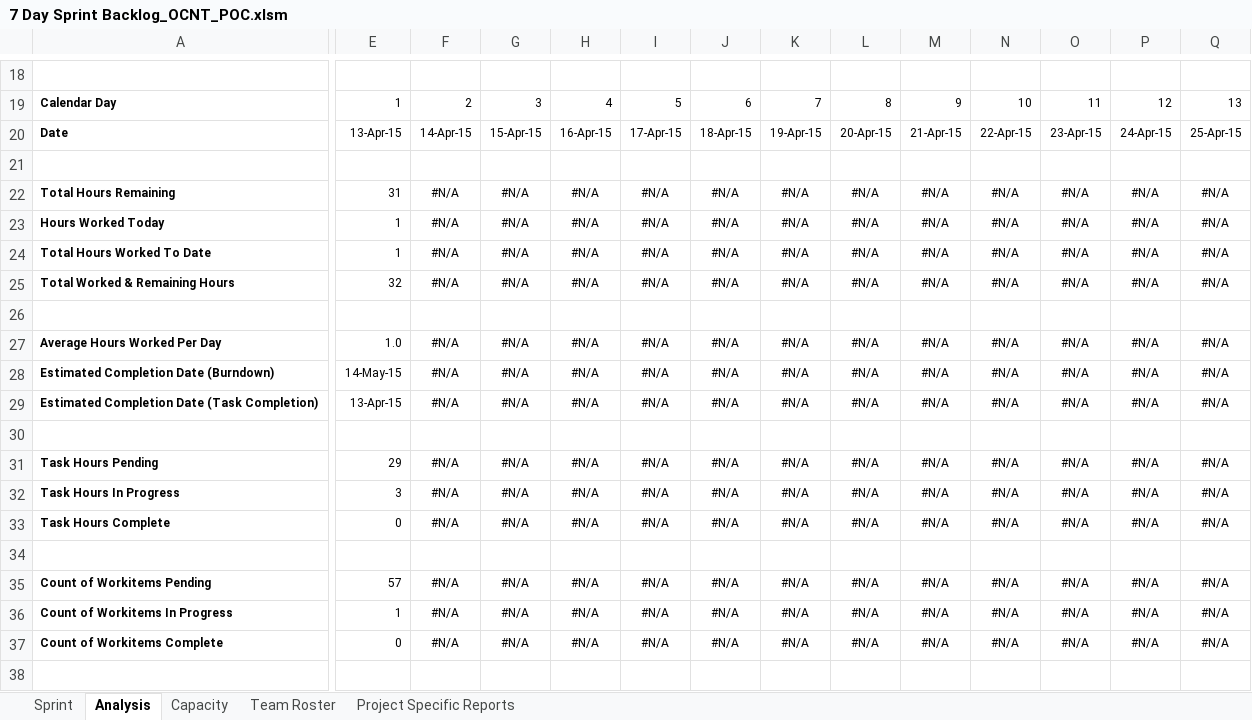
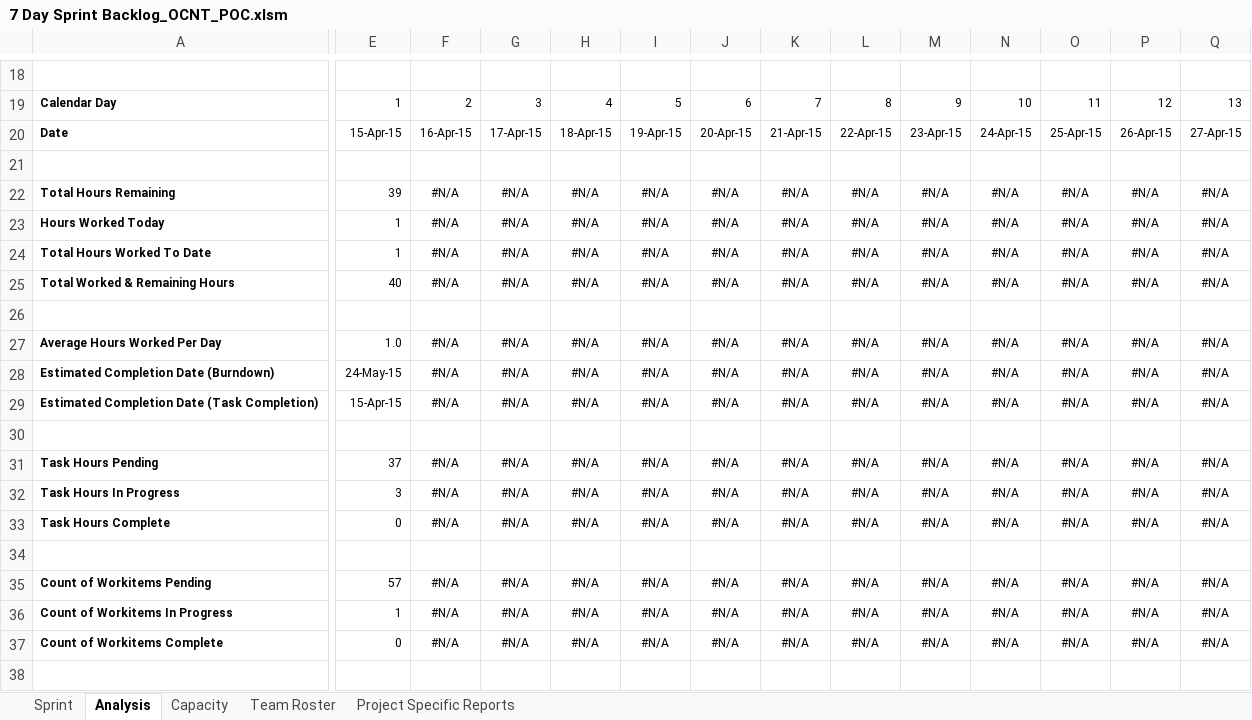
Before and after one commit to ejecruz/JED, an Excel workbook: 7 Day Sprint Backlog_OCNT_POC.xlsm, sheet Analysis, drawn as a sheet; only a part is shown, gaps mark what is left out; values as stored, in another font and other column widths than the file's, no borders; charts and pictures and conditional formats not drawn; the diff covers the shown part only; the diff names each change by its address in the sheet, - before the commit and + after, or states it on an @@ line.

```diff
--- a/7 Day Sprint Backlog_OCNT_POC.xlsm (sheet Analysis)
+++ b/7 Day Sprint Backlog_OCNT_POC.xlsm (sheet Analysis)
-E20: 13-Apr-15
+E20: 15-Apr-15
-F20: 14-Apr-15
+F20: 16-Apr-15
-G20: 15-Apr-15
+G20: 17-Apr-15
-H20: 16-Apr-15
+H20: 18-Apr-15
-I20: 17-Apr-15
+I20: 19-Apr-15
-J20: 18-Apr-15
+J20: 20-Apr-15
-K20: 19-Apr-15
+K20: 21-Apr-15
-L20: 20-Apr-15
+L20: 22-Apr-15
-M20: 21-Apr-15
+M20: 23-Apr-15
-N20: 22-Apr-15
+N20: 24-Apr-15
-O20: 23-Apr-15
+O20: 25-Apr-15
-P20: 24-Apr-15
+P20: 26-Apr-15
-Q20: 25-Apr-15
+Q20: 27-Apr-15
-E22: 31
+E22: 39
-E25: 32
+E25: 40
-E28: 14-May-15
+E28: 24-May-15
-E29: 13-Apr-15
+E29: 15-Apr-15
-E31: 29
+E31: 37
```
Also changed, not shown: 1 edited cell elsewhere in this sheet, sheet Sprint, sheet Capacity, sheet Project Specific Reports, charts or pictures, 1 other file.
